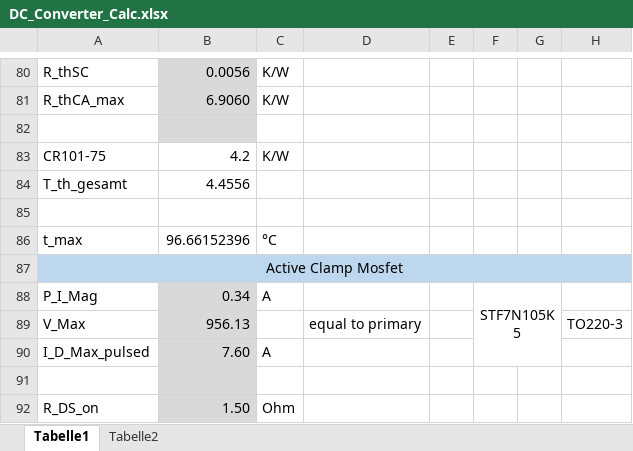
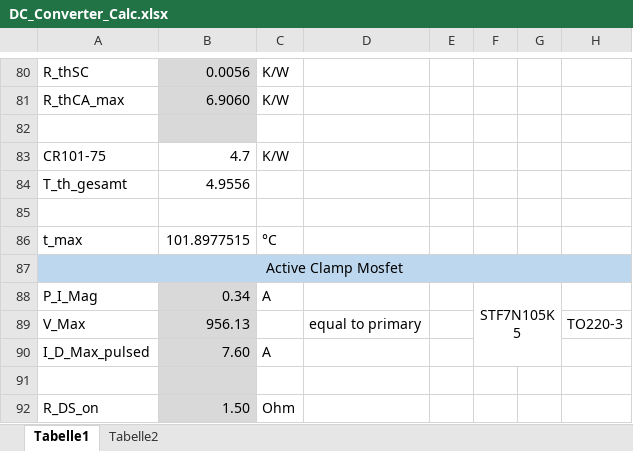
Before and after one commit to baltic-racing/03---HV_DCDC, an Excel workbook: DC_Converter_Calc.xlsx, sheet Tabelle1, drawn as a sheet; only a part is shown, gaps mark what is left out; values as stored, in another font and other column widths than the file's, no borders; charts and pictures not drawn; the diff names each change by its address in the sheet, - before the commit and + after, or states it on an @@ line.

Commit message:
worked on mosfet cooler calc

```diff
--- a/DC_Converter_Calc.xlsx (sheet Tabelle1)
+++ b/DC_Converter_Calc.xlsx (sheet Tabelle1)
-B83: 4.2
+B83: 4.7
-B84: 4.4556
+B84: 4.9556
-B86: 96.66152396
+B86: 101.8977515
```
